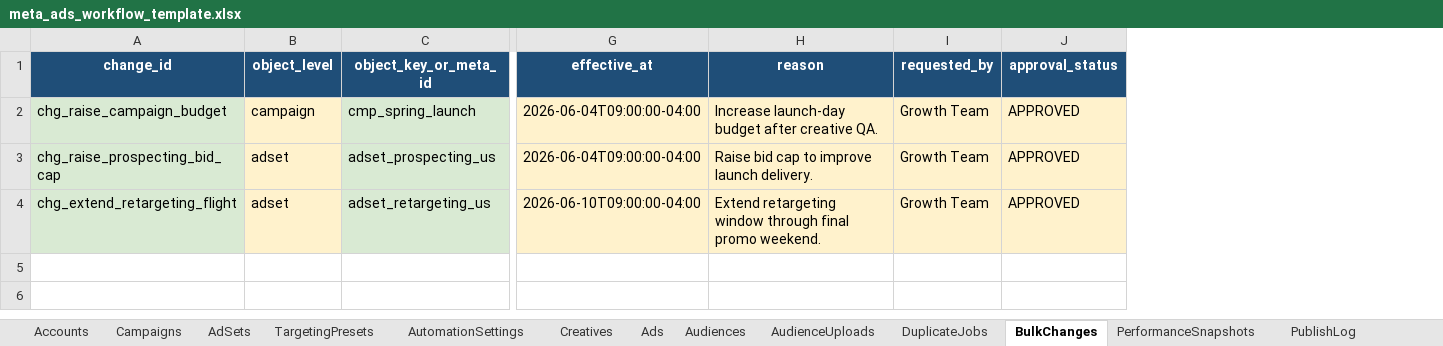
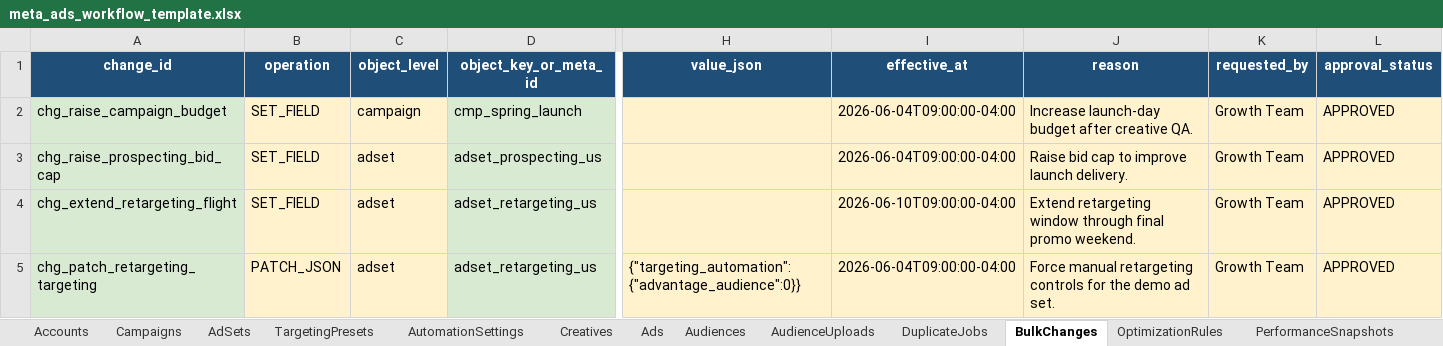
Before and after one commit to AMYFYJ/meta-ads-cli-automation, an Excel workbook: examples/meta_ads_workflow_template.xlsx, sheet BulkChanges, drawn as a sheet; only a part is shown, gaps mark what is left out; values as stored, in another font and other column widths than the file's, no borders; table styles not drawn; rows hold the shown columns only; the diff names each change by its address in the sheet, - before the commit and + after, or states it on an @@ line.

Commit message:
Expand bulk edits and optimization rules

```diff
--- a/examples/meta_ads_workflow_template.xlsx (sheet BulkChanges)
+++ b/examples/meta_ads_workflow_template.xlsx (sheet BulkChanges)
+sheet tab: OptimizationRules
+column B (operation), rows 2-4: all SET_FIELD
+column H (value_json), empty
+row 5: chg_patch_retargeting_targeting | PATCH_JSON | adset | adset_retargeting_us | {"targeting_automation":{"advantage_audience":0}} | 2026-06-04T09:00:00-04:00 | Force manual retargeting controls for the demo ad set. | Growth Team | APPROVED
```
Also changed, not shown: 10 other files.
